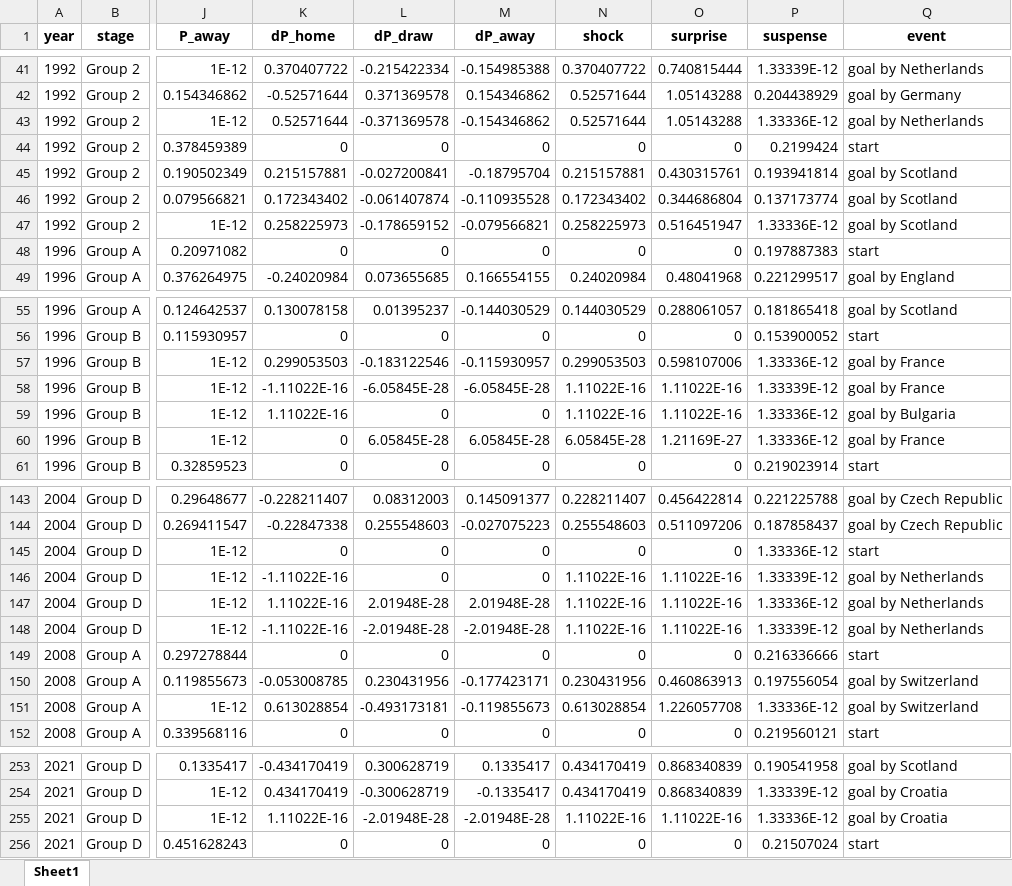
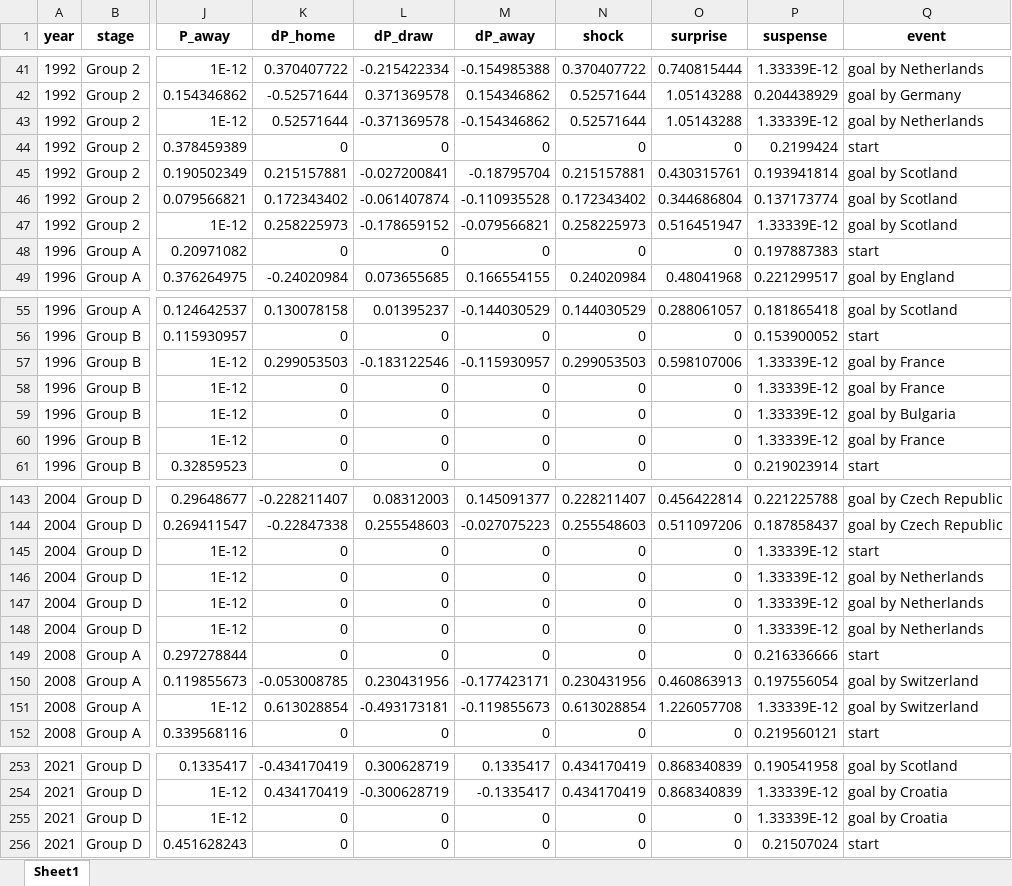
Before and after one commit to AEGDDI/tiebreak_wc, an Excel workbook: data/out/wiki/men/uefa/eu/tab_prob_eu_uefa_csato.xlsx, sheet Sheet1, drawn as a sheet; only a part is shown, gaps mark what is left out; values as stored, in another font and other column widths than the file's, no borders; the diff covers the shown part only; the diff names each change by its address in the sheet, - before the commit and + after, or states it on an @@ line.

```diff
--- a/data/out/wiki/men/uefa/eu/tab_prob_eu_uefa_csato.xlsx (sheet Sheet1)
+++ b/data/out/wiki/men/uefa/eu/tab_prob_eu_uefa_csato.xlsx (sheet Sheet1)
-P43 (suspense): 1.33336E-12
+P43 (suspense): 1.33339E-12
-P47 (suspense): 1.33336E-12
+P47 (suspense): 1.33339E-12
-P57 (suspense): 1.33336E-12
+P57 (suspense): 1.33339E-12
-K58 (dP_home): -1.11022E-16
+K58 (dP_home): 0
-L58 (dP_draw): -6.05845E-28
+L58 (dP_draw): 0
-M58 (dP_away): -6.05845E-28
+M58 (dP_away): 0
-N58:N59 (shock): 1.11022E-16
+N58:N59 (shock): 0
-O58:O59 (surprise): 1.11022E-16
+O58:O59 (surprise): 0
-K59 (dP_home): 1.11022E-16
+K59 (dP_home): 0
-P59:P60 (suspense): 1.33336E-12
+P59:P60 (suspense): 1.33339E-12
-L60 (dP_draw): 6.05845E-28
+L60 (dP_draw): 0
-M60 (dP_away): 6.05845E-28
+M60 (dP_away): 0
-N60 (shock): 6.05845E-28
+N60 (shock): 0
-O60 (surprise): 1.21169E-27
+O60 (surprise): 0
-P145 (suspense): 1.33336E-12
+P145 (suspense): 1.33339E-12
-K146 (dP_home): -1.11022E-16
+K146 (dP_home): 0
-N146:N148 (shock): 1.11022E-16
+N146:N148 (shock): 0
-O146:O148 (surprise): 1.11022E-16
+O146:O148 (surprise): 0
-K147 (dP_home): 1.11022E-16
+K147 (dP_home): 0
-L147 (dP_draw): 2.01948E-28
+L147 (dP_draw): 0
-M147 (dP_away): 2.01948E-28
+M147 (dP_away): 0
-P147 (suspense): 1.33336E-12
+P147 (suspense): 1.33339E-12
-K148 (dP_home): -1.11022E-16
+K148 (dP_home): 0
-L148 (dP_draw): -2.01948E-28
+L148 (dP_draw): 0
-M148 (dP_away): -2.01948E-28
+M148 (dP_away): 0
-P151 (suspense): 1.33336E-12
+P151 (suspense): 1.33339E-12
-K255 (dP_home): 1.11022E-16
+K255 (dP_home): 0
-L255 (dP_draw): -2.01948E-28
+L255 (dP_draw): 0
-M255 (dP_away): -2.01948E-28
+M255 (dP_away): 0
-N255 (shock): 1.11022E-16
+N255 (shock): 0
-O255 (surprise): 1.11022E-16
+O255 (surprise): 0
-P255 (suspense): 1.33336E-12
+P255 (suspense): 1.33339E-12
```
Also changed, not shown: 14 edited cells elsewhere in this sheet, data/out/wiki/men/fifa/wc/mbm_wc_fifa.xlsx, data/out/wiki/men/uefa/eu/goals_eu_uefa.xlsx, 13 other files.
